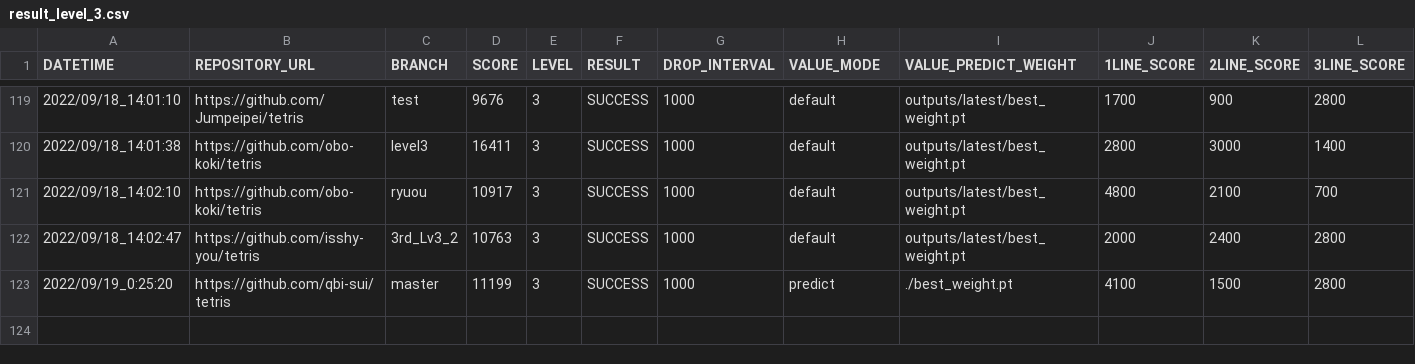
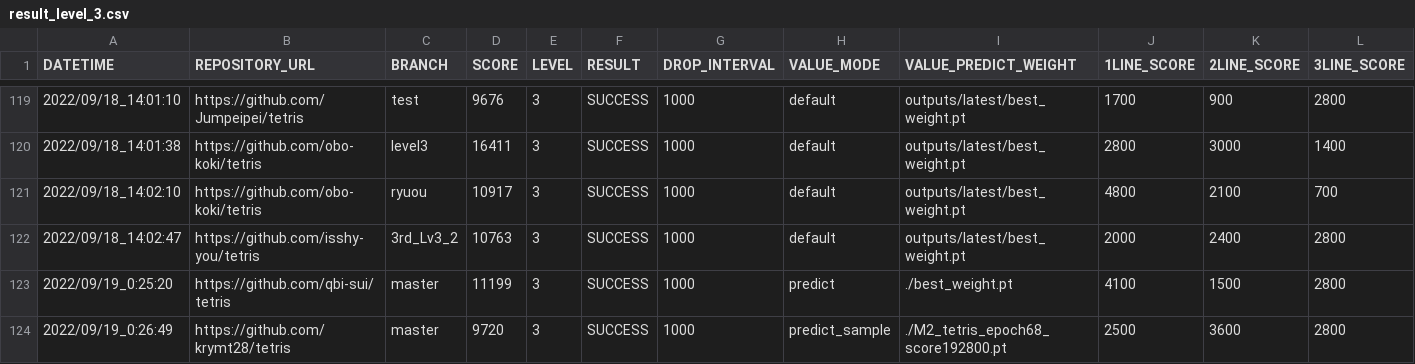
Before and after one commit to ChallengeClub/tetris_score_server, a CSV file: log/result_level_3.csv, drawn as a sheet; only a part is shown, gaps mark what is left out; rows hold the shown columns only; the diff names each change by its address in the sheet, - before the commit and + after, or states it on an @@ line.

```diff
--- a/log/result_level_3.csv
+++ b/log/result_level_3.csv
+row 124: 2022/09/19_0:26:49 | https://github.com/krymt28/tetris | master | 9720 | 3 | SUCCESS | 1000 | predict_sample | ./M2_tetris_epoch68_score192800.pt | 2500 | 3600 | 2800
```
Also changed, not shown: log/result.csv, log/result_ranking_level_3.csv, 10 other files.
